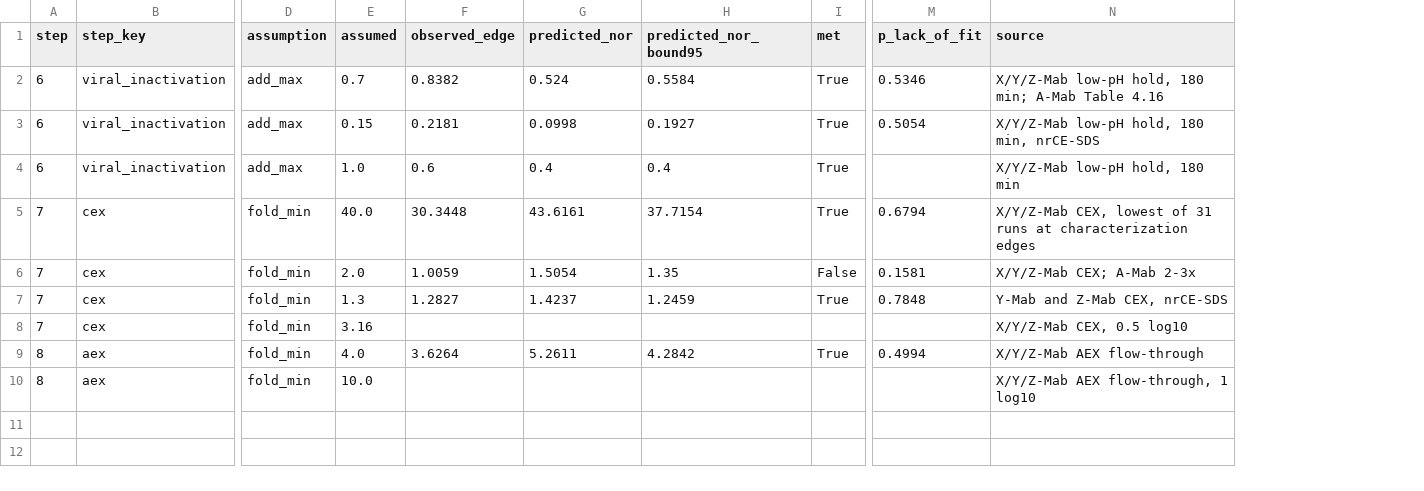
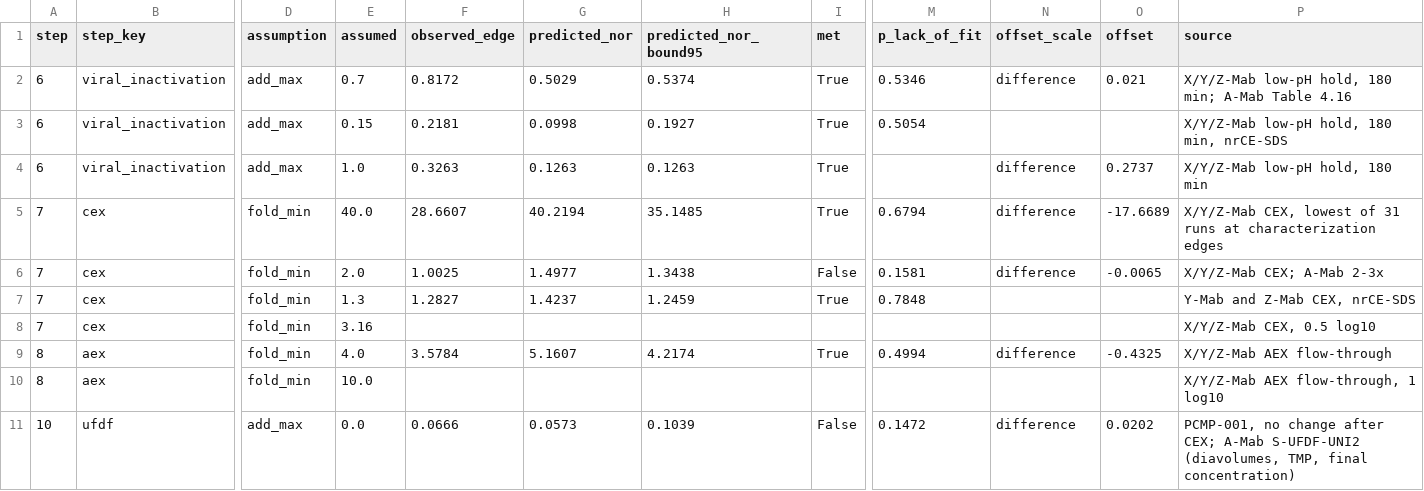
Before and after one commit to MoritzImendoerffer/synthetic_data, a CSV file: outputs/data/iac_verification_full.csv, drawn as a sheet; only a part is shown, gaps mark what is left out; rows hold the shown columns only; the diff names each change by its address in the sheet, - before the commit and + after, or states it on an @@ line.

```diff
--- a/outputs/data/iac_verification_full.csv
+++ b/outputs/data/iac_verification_full.csv
+column N (offset_scale), rows 2-9: difference |  | difference | difference | difference |  |  | difference
+column O (offset), rows 2-9: 0.021 |  | 0.2737 | -17.6689 | -0.0065 |  |  | -0.4325
-F2 (observed_edge): 0.8382
+F2 (observed_edge): 0.8172
-G2 (predicted_nor): 0.524
+G2 (predicted_nor): 0.5029
-H2 (predicted_nor_bound95): 0.5584
+H2 (predicted_nor_bound95): 0.5374
-F4 (observed_edge): 0.6
+F4 (observed_edge): 0.3263
-G4 (predicted_nor): 0.4
+G4 (predicted_nor): 0.1263
-H4 (predicted_nor_bound95): 0.4
+H4 (predicted_nor_bound95): 0.1263
-F5 (observed_edge): 30.3448
+F5 (observed_edge): 28.6607
-G5 (predicted_nor): 43.6161
+G5 (predicted_nor): 40.2194
-H5 (predicted_nor_bound95): 37.7154
+H5 (predicted_nor_bound95): 35.1485
-F6 (observed_edge): 1.0059
+F6 (observed_edge): 1.0025
-G6 (predicted_nor): 1.5054
+G6 (predicted_nor): 1.4977
-H6 (predicted_nor_bound95): 1.35
+H6 (predicted_nor_bound95): 1.3438
-F9 (observed_edge): 3.6264
+F9 (observed_edge): 3.5784
-G9 (predicted_nor): 5.2611
+G9 (predicted_nor): 5.1607
-H9 (predicted_nor_bound95): 4.2842
+H9 (predicted_nor_bound95): 4.2174
+row 11: 10 | ufdf | add_max | 0.0 | 0.0666 | 0.0573 | 0.1039 | False | 0.1472 | difference | 0.0202 | PCMP-001, no change after CEX; A-Mab S-UFDF-UNI2 (diavolumes, TMP, final concentration)
```
Also changed, not shown: outputs/data/iac.csv, outputs/data/iac_full.csv, 17 other files.
